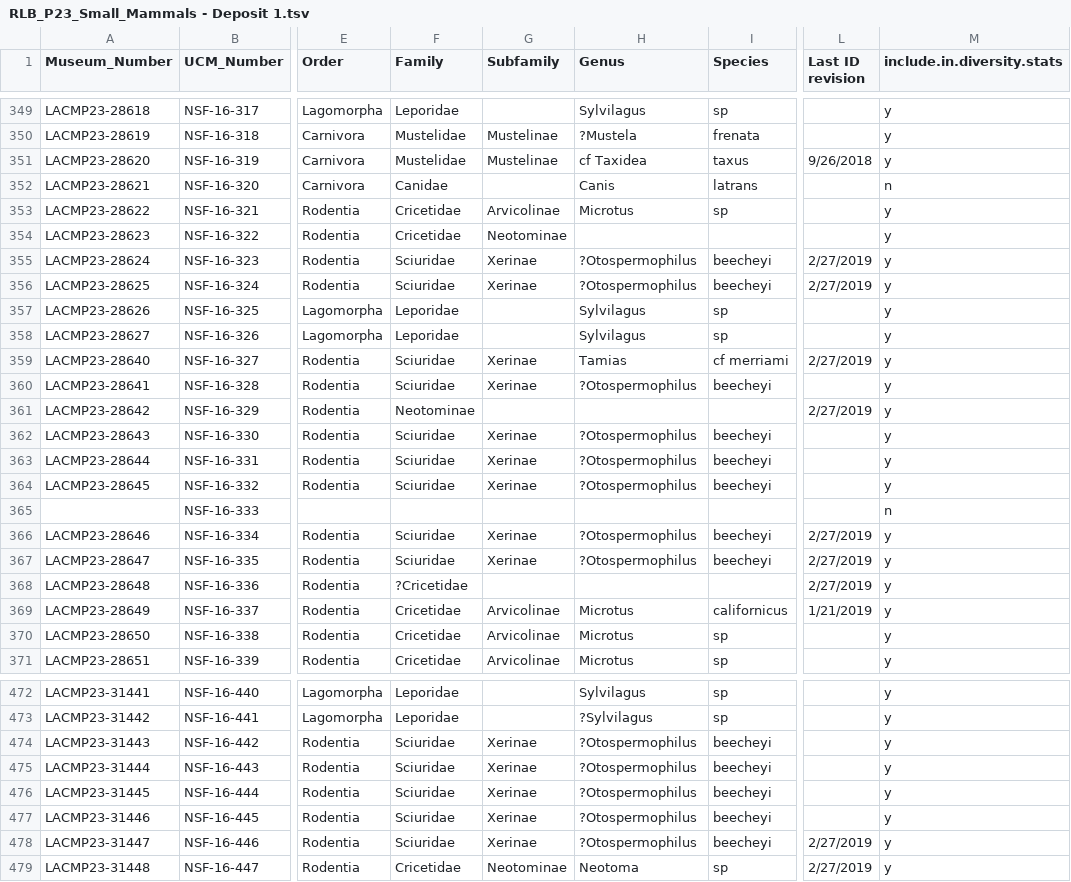
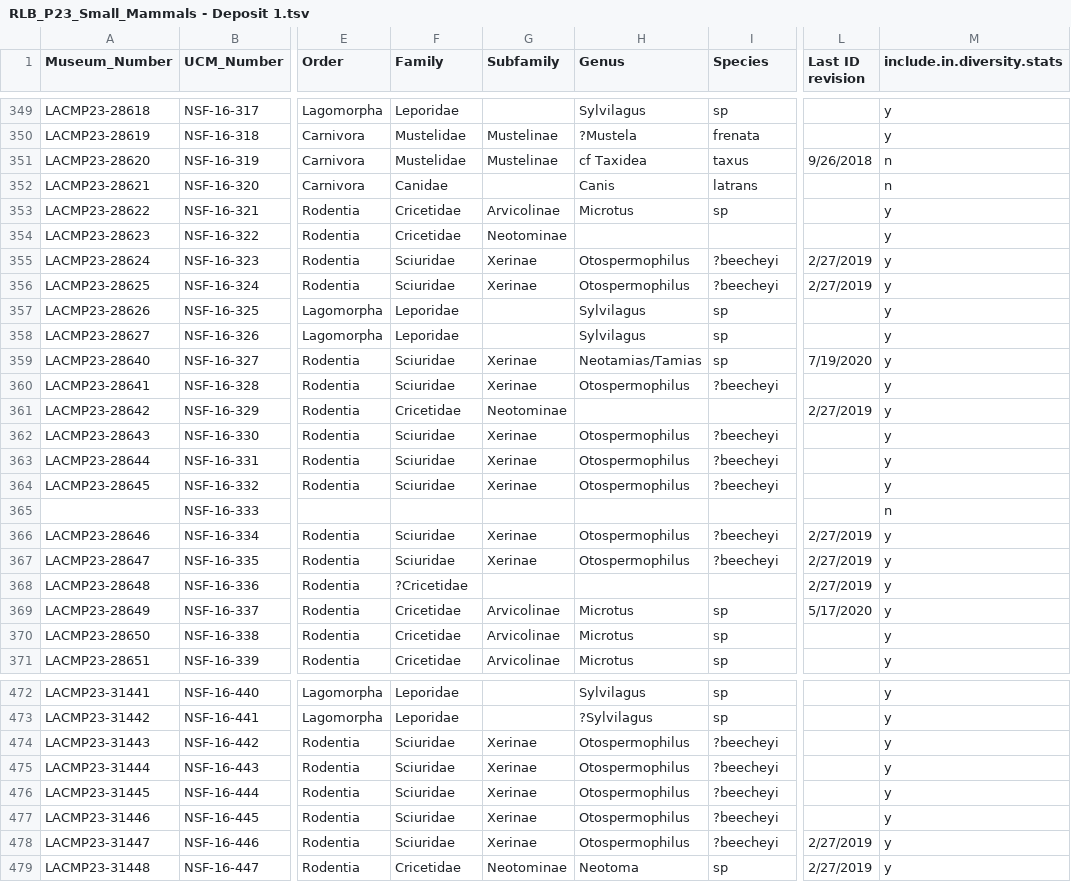
Before and after one commit to bloispaleolab/LaBrea, a TSV file: LaBrea-Neotoma/data/GoogleDriveExports-mammals/RLB_P23_Small_Mammals - Deposit 1.tsv, drawn as a sheet; only a part is shown, gaps mark what is left out; the diff covers the shown part only; the diff names each change by its address in the sheet, - before the commit and + after, or states it on an @@ line.

```diff
--- a/LaBrea-Neotoma/data/GoogleDriveExports-mammals/RLB_P23_Small_Mammals - Deposit 1.tsv
+++ b/LaBrea-Neotoma/data/GoogleDriveExports-mammals/RLB_P23_Small_Mammals - Deposit 1.tsv
-M351 (include.in.diversity.stats): y
+M351 (include.in.diversity.stats): n
-H355:H356 (Genus): ?Otospermophilus
+H355:H356 (Genus): Otospermophilus
-I355:I356 (Species): beecheyi
+I355:I356 (Species): ?beecheyi
-H359 (Genus): Tamias
+H359 (Genus): Neotamias/Tamias
-I359 (Species): cf merriami
+I359 (Species): sp
-L359 (Last ID revision): 2/27/2019
+L359 (Last ID revision): 7/19/2020
-H360 (Genus): ?Otospermophilus
+H360 (Genus): Otospermophilus
-I360 (Species): beecheyi
+I360 (Species): ?beecheyi
-F361 (Family): Neotominae
+F361 (Family): Cricetidae
-G361 (Subfamily): (empty)
+G361 (Subfamily): Neotominae
-H362:H364 (Genus): ?Otospermophilus
+H362:H364 (Genus): Otospermophilus
-I362:I364 (Species): beecheyi
+I362:I364 (Species): ?beecheyi
-H366:H367 (Genus): ?Otospermophilus
+H366:H367 (Genus): Otospermophilus
-I366:I367 (Species): beecheyi
+I366:I367 (Species): ?beecheyi
-I369 (Species): californicus
+I369 (Species): sp
-L369 (Last ID revision): 1/21/2019
+L369 (Last ID revision): 5/17/2020
-H474:H478 (Genus): ?Otospermophilus
+H474:H478 (Genus): Otospermophilus
-I474:I478 (Species): beecheyi
+I474:I478 (Species): ?beecheyi
```
Also changed, not shown: 99 edited cells elsewhere in this file, LaBrea-Neotoma/data/GoogleDriveExports-mammals/RLB_P23_Small_Mammals - Deposit 13.tsv, LaBrea-Neotoma/data/GoogleDriveExports-mammals/RLB_P23_Small_Mammals - Deposit 14.tsv, 1 other file.
